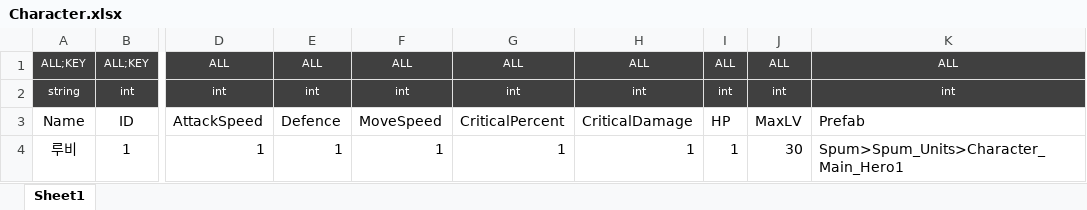
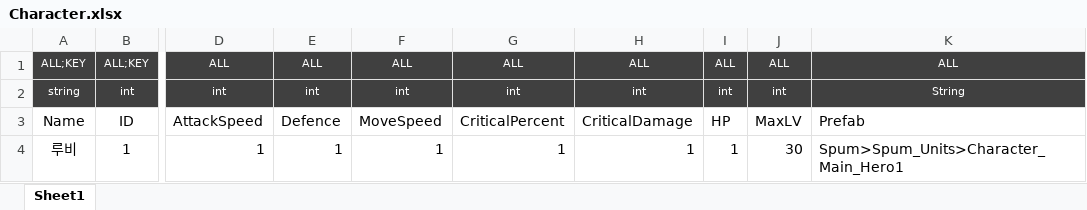
Before and after one commit to Reodit/Project_Advence, an Excel workbook: Assets/ExcelDatas/Character.xlsx, sheet Sheet1, drawn as a sheet; only a part is shown, gaps mark what is left out; values as stored, in another font and other column widths than the file's, no borders; table styles not drawn; the diff names each change by its address in the sheet, - before the commit and + after, or states it on an @@ line.

Commit message:
[혜빈] 캐릭터 테이블 수정
캐릭터 테이블 prefab자료형 수정

```diff
--- a/Assets/ExcelDatas/Character.xlsx (sheet Sheet1)
+++ b/Assets/ExcelDatas/Character.xlsx (sheet Sheet1)
-K2: int
+K2: String
```
